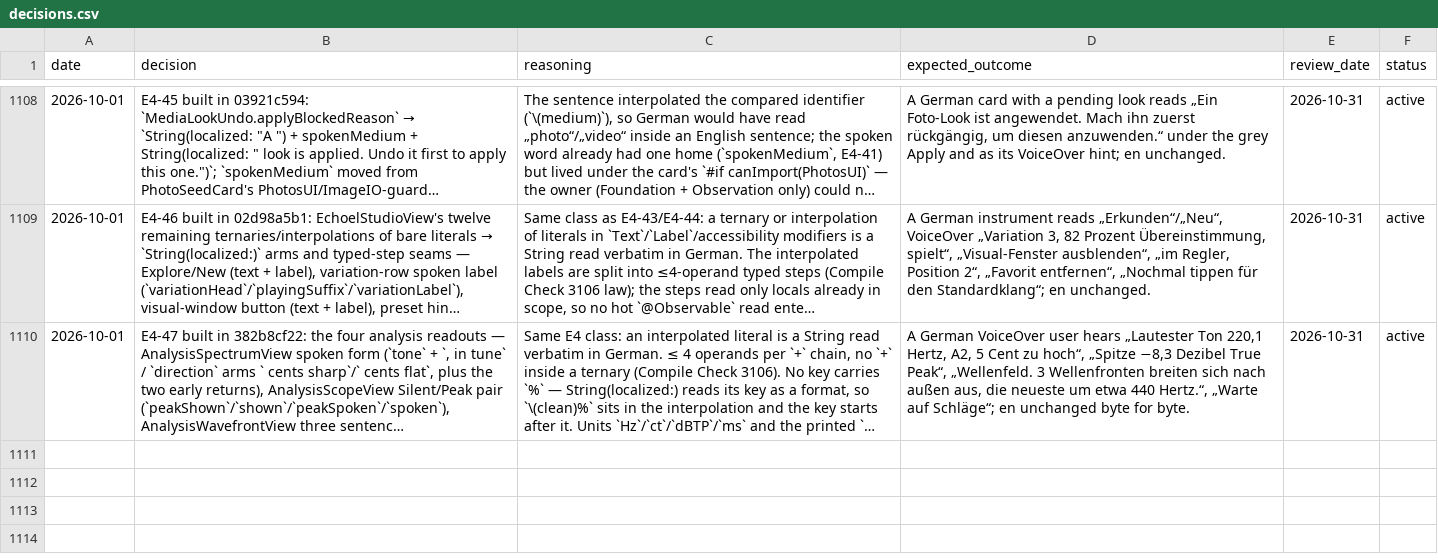
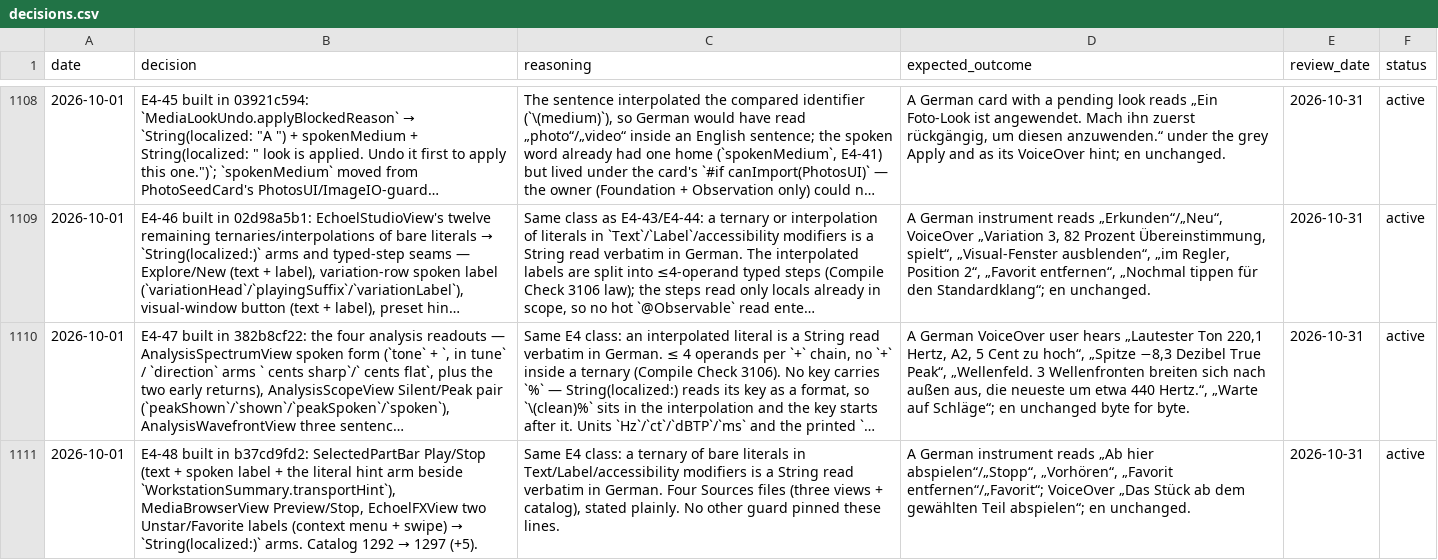
Before and after one commit to vibrationalforce/Echoelmusic, a CSV file: decisions.csv, drawn as a sheet; only a part is shown, gaps mark what is left out; long unchanged cells end in …; the diff names each change by its address in the sheet, - before the commit and + after, or states it on an @@ line.

```diff
--- a/decisions.csv
+++ b/decisions.csv
+row 1111: 2026-10-01 | E4-48 built in b37cd9fd2: SelectedPartBar Play/Stop (text + spoken label + the literal hint arm beside `WorkstationSummary.transportHint`), MediaBrowserView Preview/Stop, EchoelFXView two Unstar/Favorite labels (context menu + swipe) → `String(localized:)` arms. Catalog 1292 → 1297 (+5). | Same E4 class: a ternary of bare literals in Text/Label/accessibility modifiers is a String read verbatim in German. Four Sources files (three views + catalog), stated plainly. No other guard pinned these lines. | A German instrument reads „Ab hier abspielen“/„Stopp“, „Vorhören“, „Favorit entfernen“/„Favorit“; VoiceOver „Das Stück ab dem gewählten Teil abspielen“; en unchanged. | 2026-10-31 | active
```
Also changed, not shown: 3 other files.
